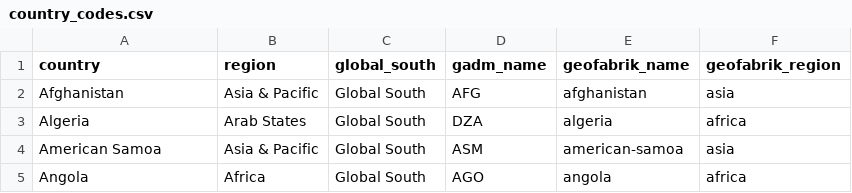
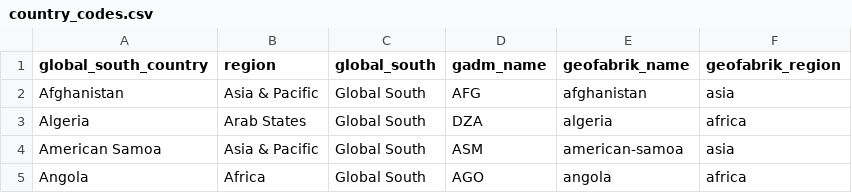
Before and after one commit to satejsoman/prclz, a CSV file: data_processing/country_codes.csv, drawn as a sheet; only a part is shown.

Commit message:
Data stuff

```diff
--- a/data_processing/country_codes.csv
+++ b/data_processing/country_codes.csv
@@ -1,2 +1,2 @@
-country,region,global_south,gadm_name,geofabrik_name,geofabrik_region
+global_south_country,region,global_south,gadm_name,geofabrik_name,geofabrik_region
 Afghanistan,Asia & Pacific,Global South,AFG,afghanistan,asia
```
Also changed, not shown: 2 other files.
